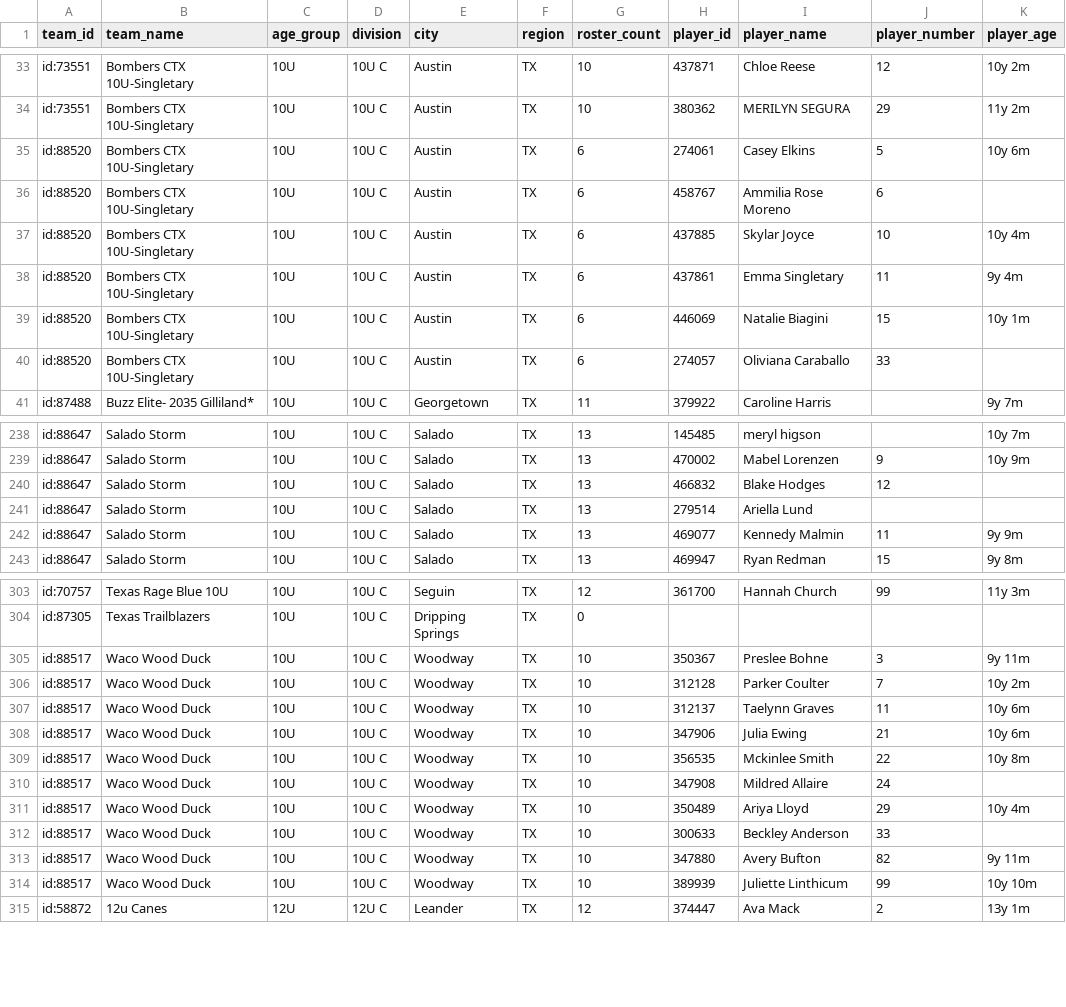
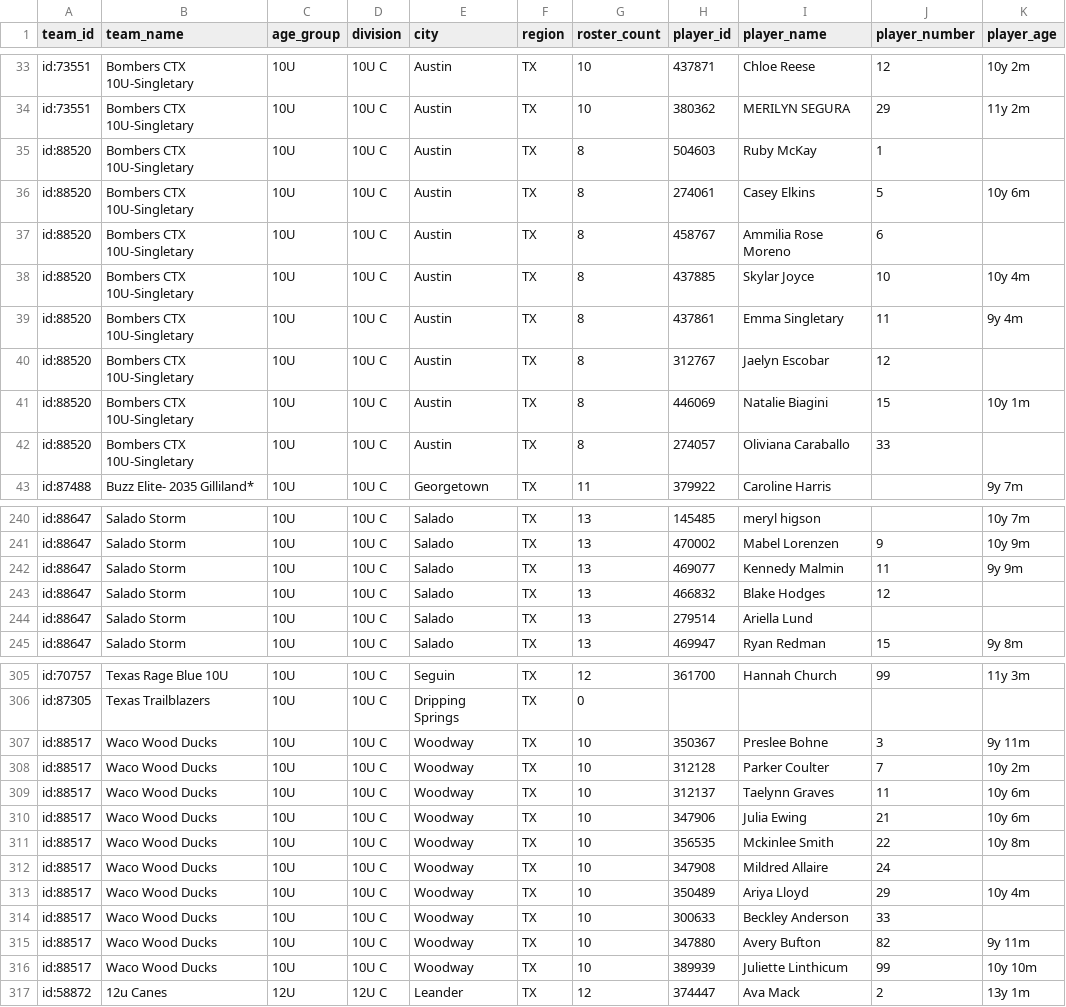
Before and after one commit to jeremiah9980/ncs-monitor, a CSV file: reports/team-list.csv, drawn as a sheet; only a part is shown, gaps mark what is left out; the diff covers the shown part only.

```diff
--- a/reports/team-list.csv
+++ b/reports/team-list.csv
@@ -34,8 +34,10 @@ id:73551,Bombers CTX 10U-Singletary,10U,10U C,Austin,TX,10,437871,Chloe Reese,12
 id:73551,Bombers CTX 10U-Singletary,10U,10U C,Austin,TX,10,380362,MERILYN SEGURA,29,11y 2m
-id:88520,Bombers CTX 10U-Singletary,10U,10U C,Austin,TX,6,274061,Casey Elkins,5,10y 6m
-id:88520,Bombers CTX 10U-Singletary,10U,10U C,Austin,TX,6,458767,Ammilia Rose Moreno,6,
-id:88520,Bombers CTX 10U-Singletary,10U,10U C,Austin,TX,6,437885,Skylar Joyce,10,10y 4m
-id:88520,Bombers CTX 10U-Singletary,10U,10U C,Austin,TX,6,437861,Emma Singletary,11,9y 4m
-id:88520,Bombers CTX 10U-Singletary,10U,10U C,Austin,TX,6,446069,Natalie Biagini,15,10y 1m
-id:88520,Bombers CTX 10U-Singletary,10U,10U C,Austin,TX,6,274057,Oliviana Caraballo,33,
+id:88520,Bombers CTX 10U-Singletary,10U,10U C,Austin,TX,8,504603,Ruby McKay,1,
+id:88520,Bombers CTX 10U-Singletary,10U,10U C,Austin,TX,8,274061,Casey Elkins,5,10y 6m
+id:88520,Bombers CTX 10U-Singletary,10U,10U C,Austin,TX,8,458767,Ammilia Rose Moreno,6,
+id:88520,Bombers CTX 10U-Singletary,10U,10U C,Austin,TX,8,437885,Skylar Joyce,10,10y 4m
+id:88520,Bombers CTX 10U-Singletary,10U,10U C,Austin,TX,8,437861,Emma Singletary,11,9y 4m
+id:88520,Bombers CTX 10U-Singletary,10U,10U C,Austin,TX,8,312767,Jaelyn Escobar,12,
+id:88520,Bombers CTX 10U-Singletary,10U,10U C,Austin,TX,8,446069,Natalie Biagini,15,10y 1m
+id:88520,Bombers CTX 10U-Singletary,10U,10U C,Austin,TX,8,274057,Oliviana Caraballo,33,
 id:87488,Buzz Elite- 2035 Gilliland*,10U,10U C,Georgetown,TX,11,379922,Caroline Harris,,9y 7m
@@ -239,5 +241,5 @@ id:88647,Salado Storm,10U,10U C,Salado,TX,13,145485,meryl higson,,10y 7m
 id:88647,Salado Storm,10U,10U C,Salado,TX,13,470002,Mabel Lorenzen,9,10y 9m
+id:88647,Salado Storm,10U,10U C,Salado,TX,13,469077,Kennedy Malmin,11,9y 9m
 id:88647,Salado Storm,10U,10U C,Salado,TX,13,466832,Blake Hodges,12,
 id:88647,Salado Storm,10U,10U C,Salado,TX,13,279514,Ariella Lund,,
-id:88647,Salado Storm,10U,10U C,Salado,TX,13,469077,Kennedy Malmin,11,9y 9m
 id:88647,Salado Storm,10U,10U C,Salado,TX,13,469947,Ryan Redman,15,9y 8m
@@ -304,12 +306,12 @@ id:70757,Texas Rage Blue 10U,10U,10U C,Seguin,TX,12,361700,Hannah Church,99,11y
 id:87305,Texas Trailblazers,10U,10U C,Dripping Springs,TX,0,,,,
-id:88517,Waco Wood Duck,10U,10U C,Woodway,TX,10,350367,Preslee Bohne,3,9y 11m
-id:88517,Waco Wood Duck,10U,10U C,Woodway,TX,10,312128,Parker Coulter,7,10y 2m
-id:88517,Waco Wood Duck,10U,10U C,Woodway,TX,10,312137,Taelynn Graves,11,10y 6m
-id:88517,Waco Wood Duck,10U,10U C,Woodway,TX,10,347906,Julia Ewing,21,10y 6m
-id:88517,Waco Wood Duck,10U,10U C,Woodway,TX,10,356535,Mckinlee Smith,22,10y 8m
-id:88517,Waco Wood Duck,10U,10U C,Woodway,TX,10,347908,Mildred Allaire,24,
-id:88517,Waco Wood Duck,10U,10U C,Woodway,TX,10,350489,Ariya Lloyd,29,10y 4m
-id:88517,Waco Wood Duck,10U,10U C,Woodway,TX,10,300633,Beckley Anderson,33,
-id:88517,Waco Wood Duck,10U,10U C,Woodway,TX,10,347880,Avery Bufton,82,9y 11m
-id:88517,Waco Wood Duck,10U,10U C,Woodway,TX,10,389939,Juliette Linthicum,99,10y 10m
+id:88517,Waco Wood Ducks,10U,10U C,Woodway,TX,10,350367,Preslee Bohne,3,9y 11m
+id:88517,Waco Wood Ducks,10U,10U C,Woodway,TX,10,312128,Parker Coulter,7,10y 2m
+id:88517,Waco Wood Ducks,10U,10U C,Woodway,TX,10,312137,Taelynn Graves,11,10y 6m
+id:88517,Waco Wood Ducks,10U,10U C,Woodway,TX,10,347906,Julia Ewing,21,10y 6m
+id:88517,Waco Wood Ducks,10U,10U C,Woodway,TX,10,356535,Mckinlee Smith,22,10y 8m
+id:88517,Waco Wood Ducks,10U,10U C,Woodway,TX,10,347908,Mildred Allaire,24,
+id:88517,Waco Wood Ducks,10U,10U C,Woodway,TX,10,350489,Ariya Lloyd,29,10y 4m
+id:88517,Waco Wood Ducks,10U,10U C,Woodway,TX,10,300633,Beckley Anderson,33,
+id:88517,Waco Wood Ducks,10U,10U C,Woodway,TX,10,347880,Avery Bufton,82,9y 11m
+id:88517,Waco Wood Ducks,10U,10U C,Woodway,TX,10,389939,Juliette Linthicum,99,10y 10m
 id:58872,12u Canes,12U,12U C,Leander,TX,12,374447,Ava Mack,2,13y 1m
```
Also changed, not shown: 17 moved rows elsewhere in this file, reports/changelog.csv, 4 other files.
